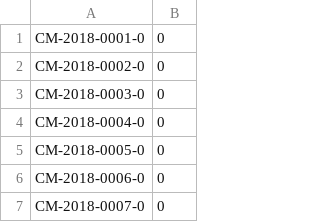
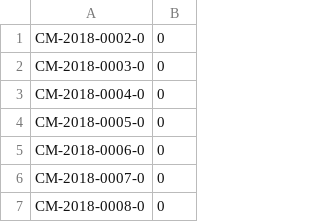
Before and after one commit to thanawatpetchuen/srm, a CSV file: sql/job.csv, drawn as a sheet; only a part is shown; the shorter side is filled out with more unchanged rows.

```diff
--- a/sql/job.csv
+++ b/sql/job.csv
@@ -1,2 +1 @@
-CM-2018-0001-0,0
 CM-2018-0002-0,0
```
